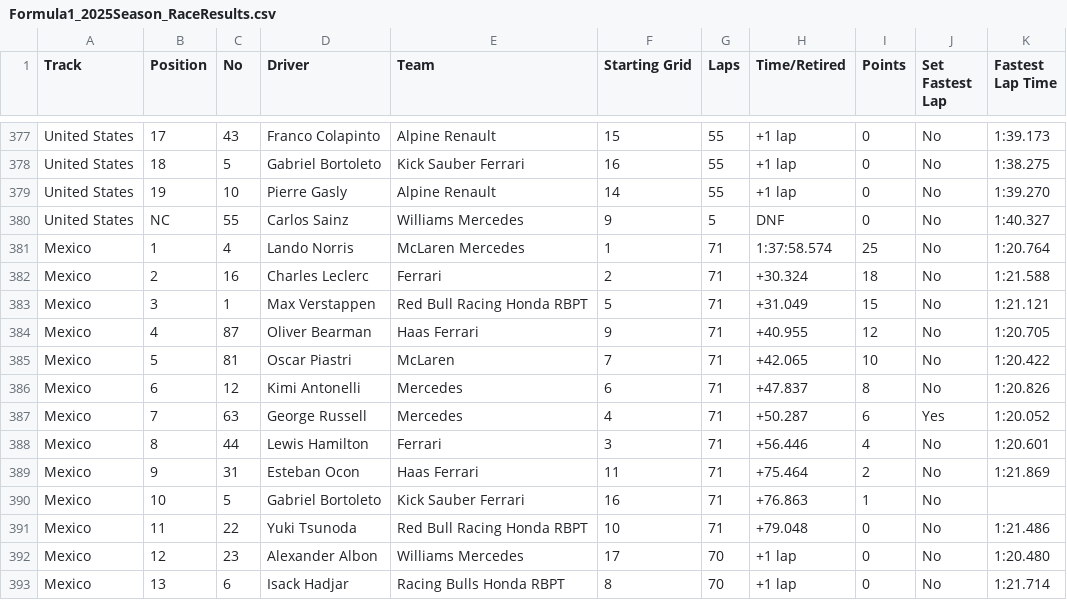
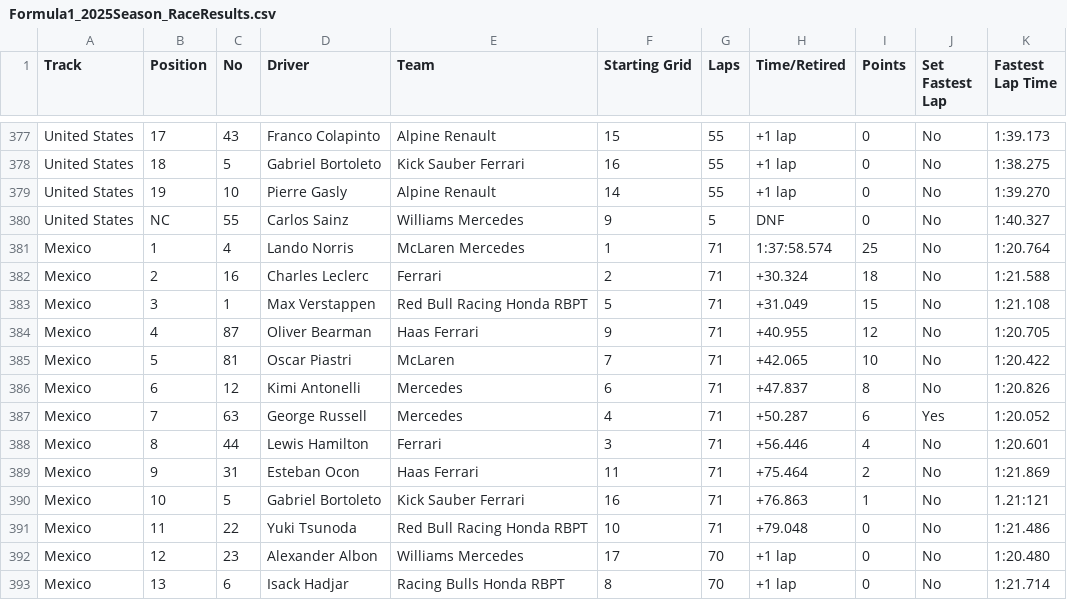
Before and after one commit to toUpperCase78/formula1-datasets, a CSV file: Formula1_2025Season_RaceResults.csv, drawn as a sheet; only a part is shown, gaps mark what is left out.

Commit message:
F1 2025 Season Race Results (20 of 24 Rounds)

```diff
--- a/Formula1_2025Season_RaceResults.csv
+++ b/Formula1_2025Season_RaceResults.csv
@@ -382,3 +382,3 @@ Mexico,1,4,Lando Norris,McLaren Mercedes,1,71,1:37:58.574,25,No,1:20.764
 Mexico,2,16,Charles Leclerc,Ferrari,2,71,+30.324,18,No,1:21.588
-Mexico,3,1,Max Verstappen,Red Bull Racing Honda RBPT,5,71,+31.049,15,No,1:21.121
+Mexico,3,1,Max Verstappen,Red Bull Racing Honda RBPT,5,71,+31.049,15,No,1:21.108
 Mexico,4,87,Oliver Bearman,Haas Ferrari,9,71,+40.955,12,No,1:20.705
@@ -389,3 +389,3 @@ Mexico,8,44,Lewis Hamilton,Ferrari,3,71,+56.446,4,No,1:20.601
 Mexico,9,31,Esteban Ocon,Haas Ferrari,11,71,+75.464,2,No,1:21.869
-Mexico,10,5,Gabriel Bortoleto,Kick Sauber Ferrari,16,71,+76.863,1,No,
+Mexico,10,5,Gabriel Bortoleto,Kick Sauber Ferrari,16,71,+76.863,1,No,1.21:121
 Mexico,11,22,Yuki Tsunoda,Red Bull Racing Honda RBPT,10,71,+79.048,0,No,1:21.486
```
